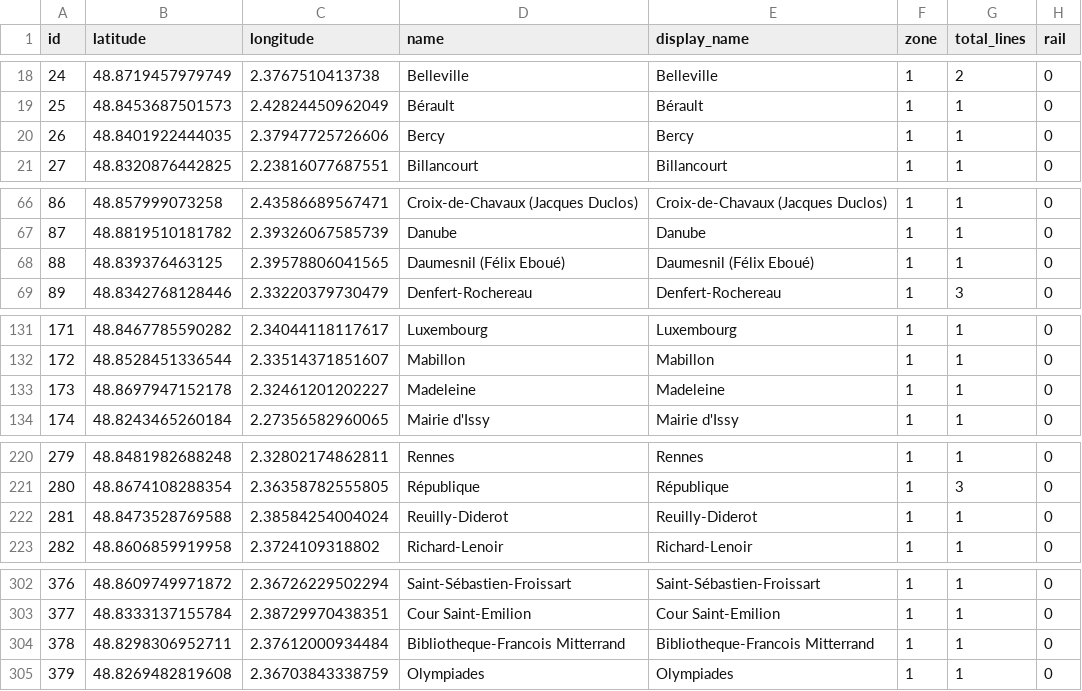
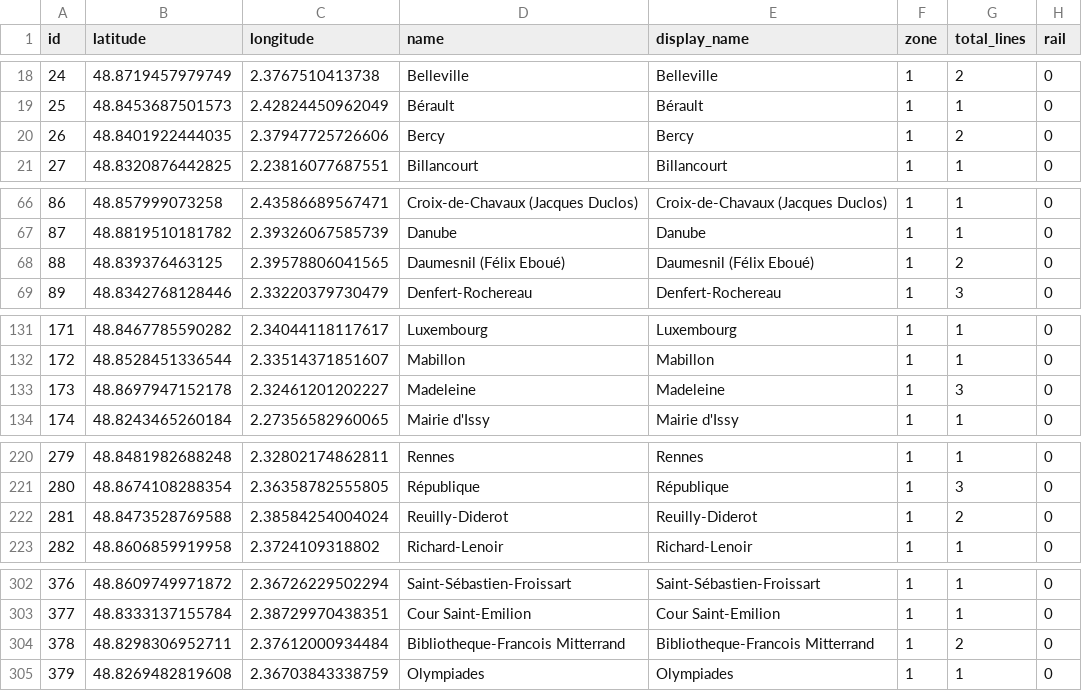
Before and after one commit to RandomEtc/travel-time-tube-d3, a CSV file: data/metro-rer-tram-paris/stations.csv, drawn as a sheet; only a part is shown, gaps mark what is left out; the diff covers the shown part only.

```diff
--- a/data/metro-rer-tram-paris/stations.csv
+++ b/data/metro-rer-tram-paris/stations.csv
@@ -19,3 +19,3 @@ id,latitude,longitude,name,display_name,zone,total_lines,rail
 25,48.8453687501573,2.42824450962049,Bérault,Bérault,1,1,0
-26,48.8401922444035,2.37947725726606,Bercy,Bercy,1,1,0
+26,48.8401922444035,2.37947725726606,Bercy,Bercy,1,2,0
 27,48.8320876442825,2.23816077687551,Billancourt,Billancourt,1,1,0
@@ -67,3 +67,3 @@ id,latitude,longitude,name,display_name,zone,total_lines,rail
 87,48.8819510181782,2.39326067585739,Danube,Danube,1,1,0
-88,48.839376463125,2.39578806041565,Daumesnil (Félix Eboué),Daumesnil (Félix Eboué),1,1,0
+88,48.839376463125,2.39578806041565,Daumesnil (Félix Eboué),Daumesnil (Félix Eboué),1,2,0
 89,48.8342768128446,2.33220379730479,Denfert-Rochereau,Denfert-Rochereau,1,3,0
@@ -132,3 +132,3 @@ id,latitude,longitude,name,display_name,zone,total_lines,rail
 172,48.8528451336544,2.33514371851607,Mabillon,Mabillon,1,1,0
-173,48.8697947152178,2.32461201202227,Madeleine,Madeleine,1,1,0
+173,48.8697947152178,2.32461201202227,Madeleine,Madeleine,1,3,0
 174,48.8243465260184,2.27356582960065,Mairie d'Issy,Mairie d'Issy,1,1,0
@@ -221,3 +221,3 @@ id,latitude,longitude,name,display_name,zone,total_lines,rail
 280,48.8674108288354,2.36358782555805,République,République,1,3,0
-281,48.8473528769588,2.38584254004024,Reuilly-Diderot,Reuilly-Diderot,1,1,0
+281,48.8473528769588,2.38584254004024,Reuilly-Diderot,Reuilly-Diderot,1,2,0
 282,48.8606859919958,2.3724109318802,Richard-Lenoir,Richard-Lenoir,1,1,0
@@ -303,3 +303,3 @@ id,latitude,longitude,name,display_name,zone,total_lines,rail
 377,48.8333137155784,2.38729970438351,Cour Saint-Emilion,Cour Saint-Emilion,1,1,0
-378,48.8298306952711,2.37612000934484,Bibliotheque-Francois Mitterrand,Bibliotheque-Francois Mitterrand,1,1,0
+378,48.8298306952711,2.37612000934484,Bibliotheque-Francois Mitterrand,Bibliotheque-Francois Mitterrand,1,2,0
 379,48.8269482819608,2.36703843338759,Olympiades,Olympiades,1,1,0
```
Also changed, not shown: 2 edited cells elsewhere in this file, data/metro-paris/stations.csv.
